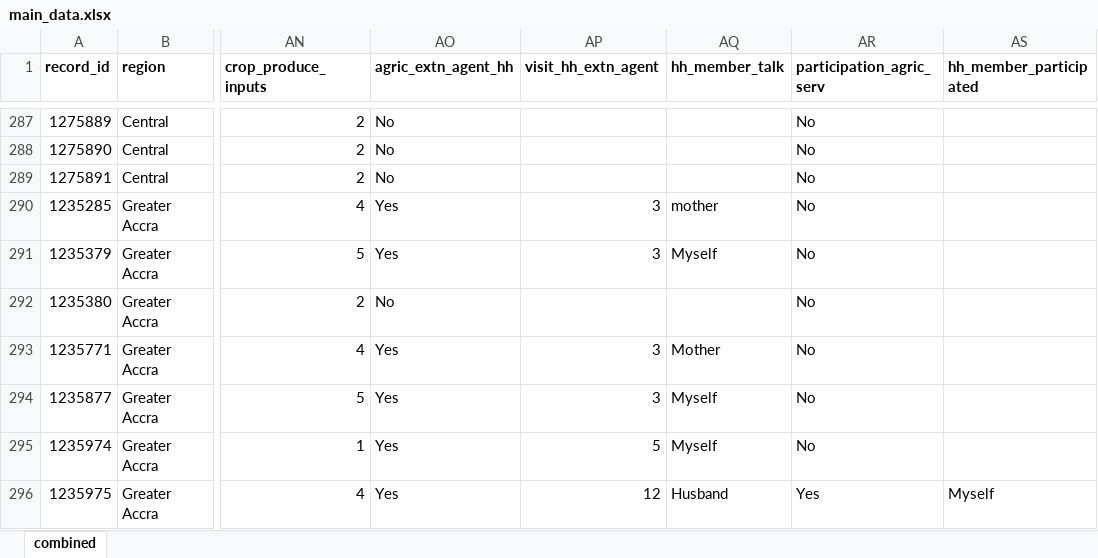
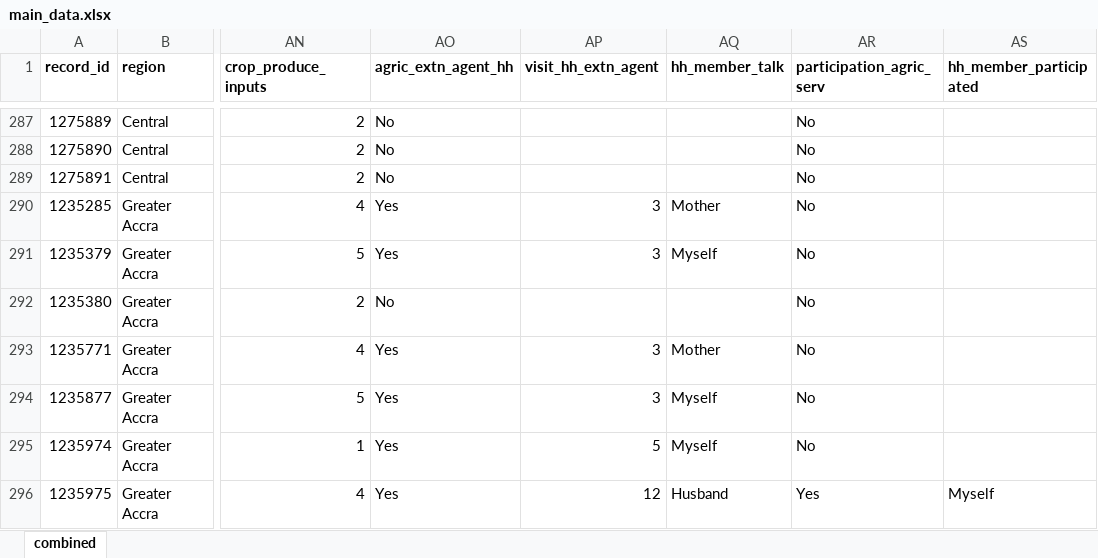
Before and after one commit to mkbad/CSIR-Data-Analysis, an Excel workbook: main_data.xlsx, sheet combined, drawn as a sheet; only a part is shown, gaps mark what is left out; values as stored, in another font and other column widths than the file's, no borders; the diff names each change by its address in the sheet, - before the commit and + after, or states it on an @@ line.

```diff
--- a/main_data.xlsx (sheet combined)
+++ b/main_data.xlsx (sheet combined)
-AQ290 (hh_member_talk): mother
+AQ290 (hh_member_talk): Mother
```
Also changed, not shown: 1 other file.
